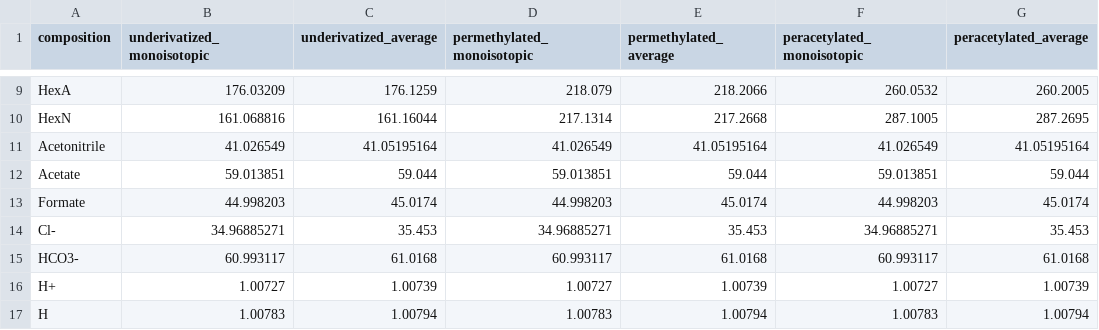
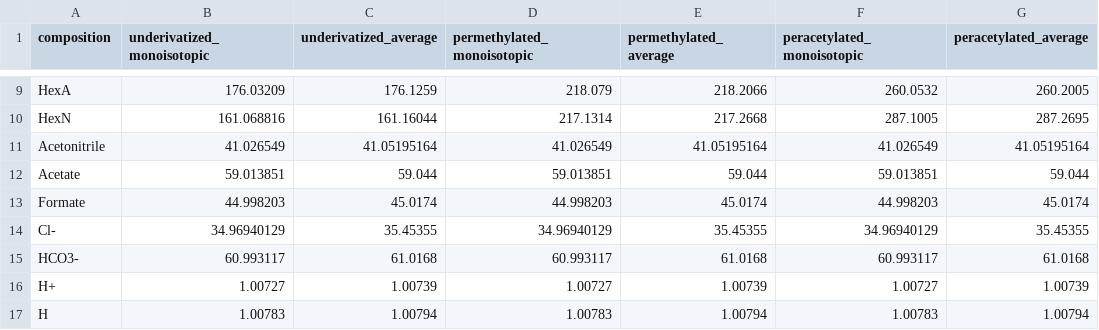
Before and after one commit to BojarLab/glycowork, a CSV file: glycowork/motif/mz_to_composition.csv, drawn as a sheet; only a part is shown, gaps mark what is left out.

```diff
--- a/glycowork/motif/mz_to_composition.csv
+++ b/glycowork/motif/mz_to_composition.csv
@@ -13,3 +13,3 @@ Acetate,59.013851,59.044,59.013851,59.044,59.013851,59.044
 Formate,44.998203,45.0174,44.998203,45.0174,44.998203,45.0174
-Cl-,34.96885271,35.453,34.96885271,35.453,34.96885271,35.453
+Cl-,34.96940129,35.45355,34.96940129,35.45355,34.96940129,35.45355
 HCO3-,60.993117,61.0168,60.993117,61.0168,60.993117,61.0168
```
Also changed, not shown: 3 other files.
